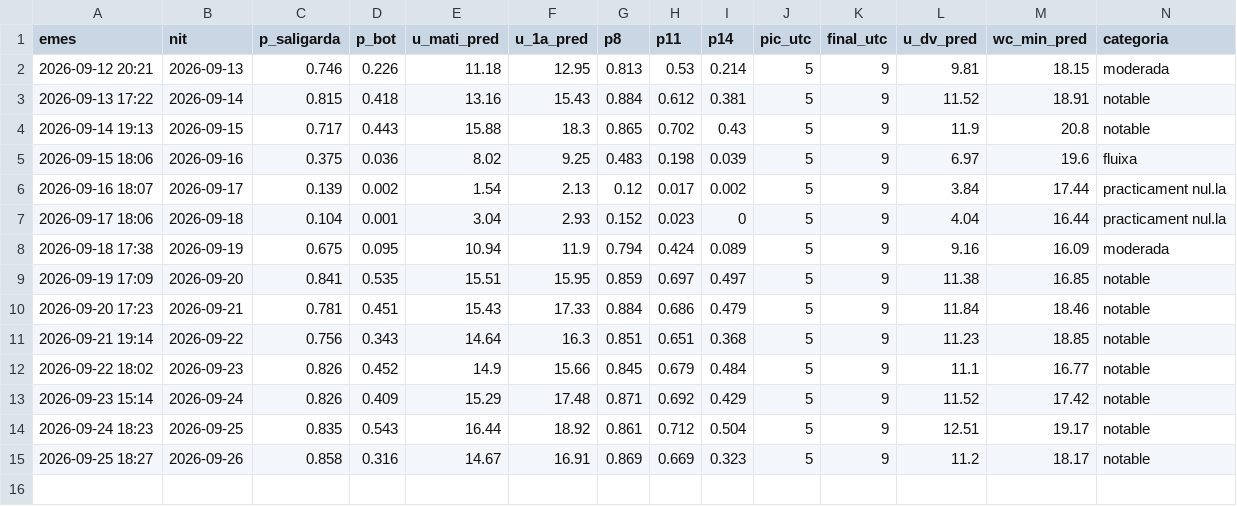
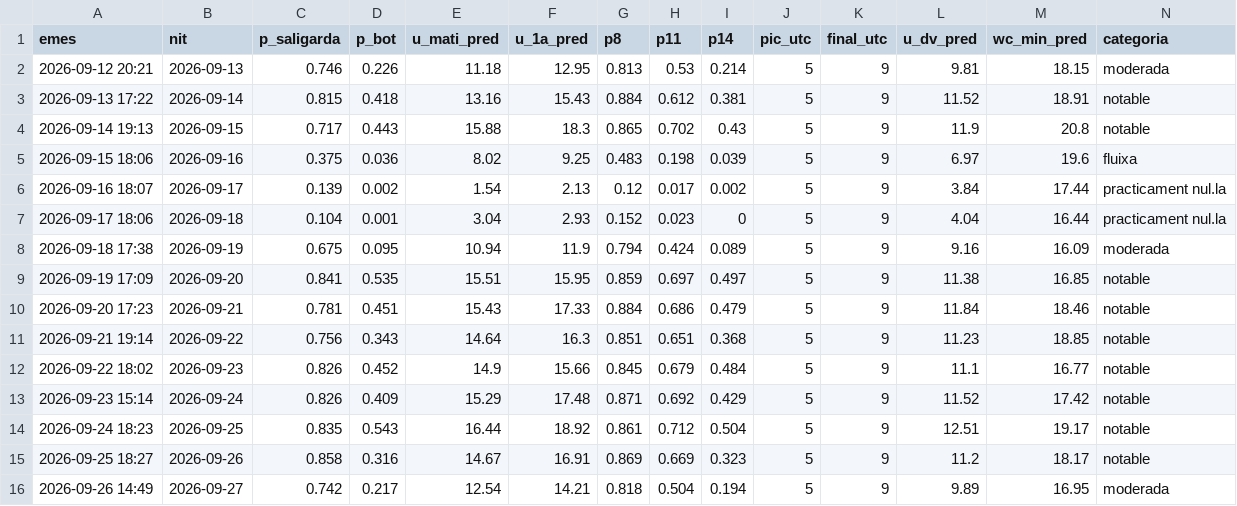
Before and after one commit to adriabarbeta/saligarda, a CSV file: derived/pronostics.csv, drawn as a sheet; only a part is shown; rows hold the shown columns only; the diff names each change by its address in the sheet, - before the commit and + after, or states it on an @@ line.

```diff
--- a/derived/pronostics.csv
+++ b/derived/pronostics.csv
+row 16: 2026-09-26 14:49 | 2026-09-27 | 0.742 | 0.217 | 12.54 | 14.21 | 0.818 | 0.504 | 0.194 | 5 | 9 | 9.89 | 16.95 | moderada
```
Also changed, not shown: derived/posts_x.csv, 4 other files.
